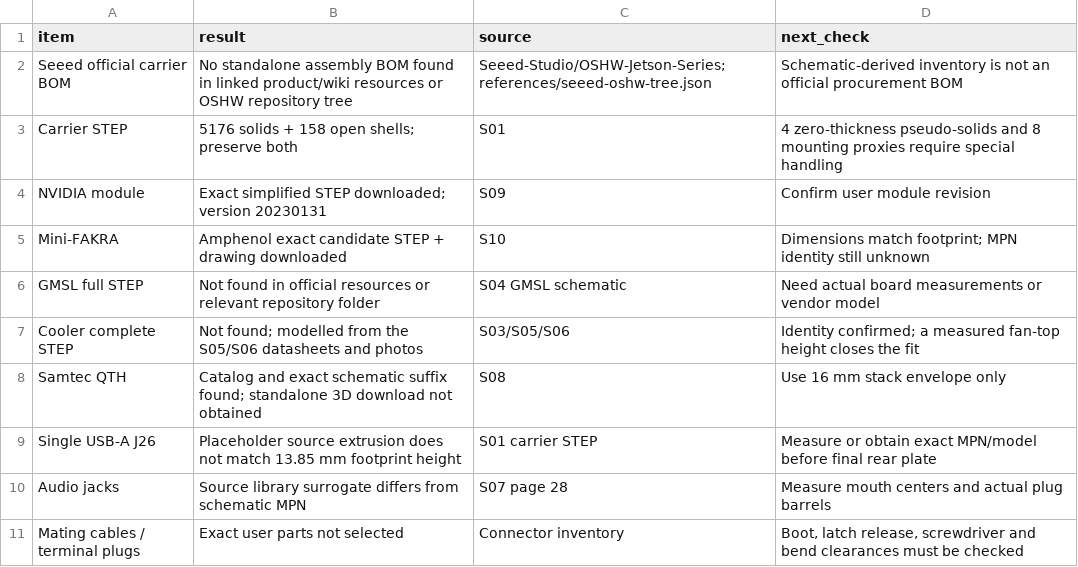
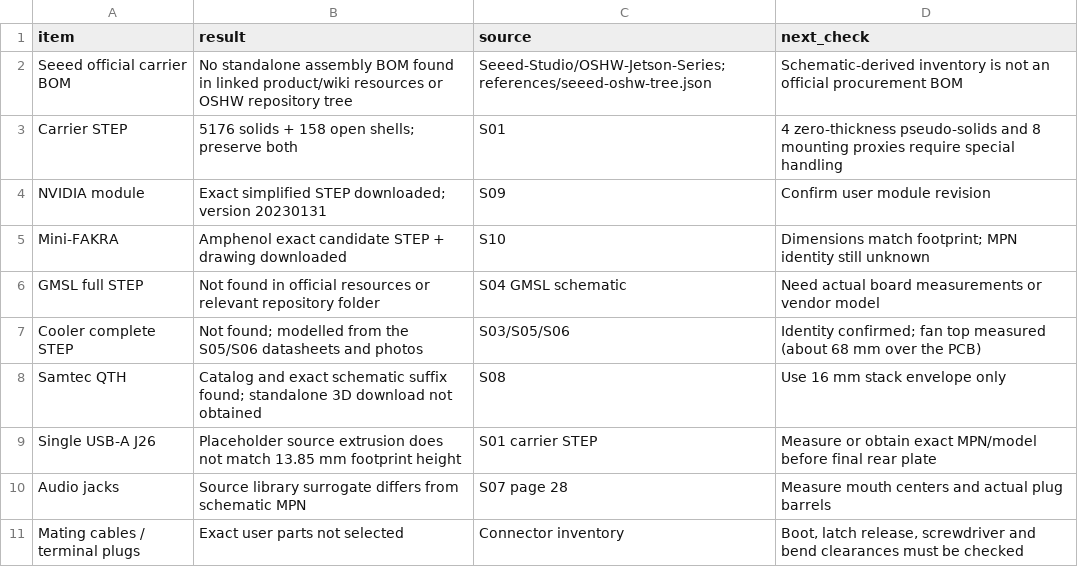
Before and after one commit to mvalancy/j501-agx-orin, a CSV file: docs/model-search.csv, drawn as a sheet.

```diff
--- a/docs/model-search.csv
+++ b/docs/model-search.csv
@@ -6,3 +6,3 @@ Mini-FAKRA,Amphenol exact candidate STEP + drawing downloaded,S10,Dimensions mat
 GMSL full STEP,Not found in official resources or relevant repository folder,S04 GMSL schematic,Need actual board measurements or vendor model
-Cooler complete STEP,Not found; modelled from the S05/S06 datasheets and photos,S03/S05/S06,Identity confirmed; a measured fan-top height closes the fit
+Cooler complete STEP,Not found; modelled from the S05/S06 datasheets and photos,S03/S05/S06,Identity confirmed; fan top measured (about 68 mm over the PCB)
 Samtec QTH,Catalog and exact schematic suffix found; standalone 3D download not obtained,S08,Use 16 mm stack envelope only
```
Also changed, not shown: docs/BOM.csv, docs/connector-inventory.csv, 25 other files.
